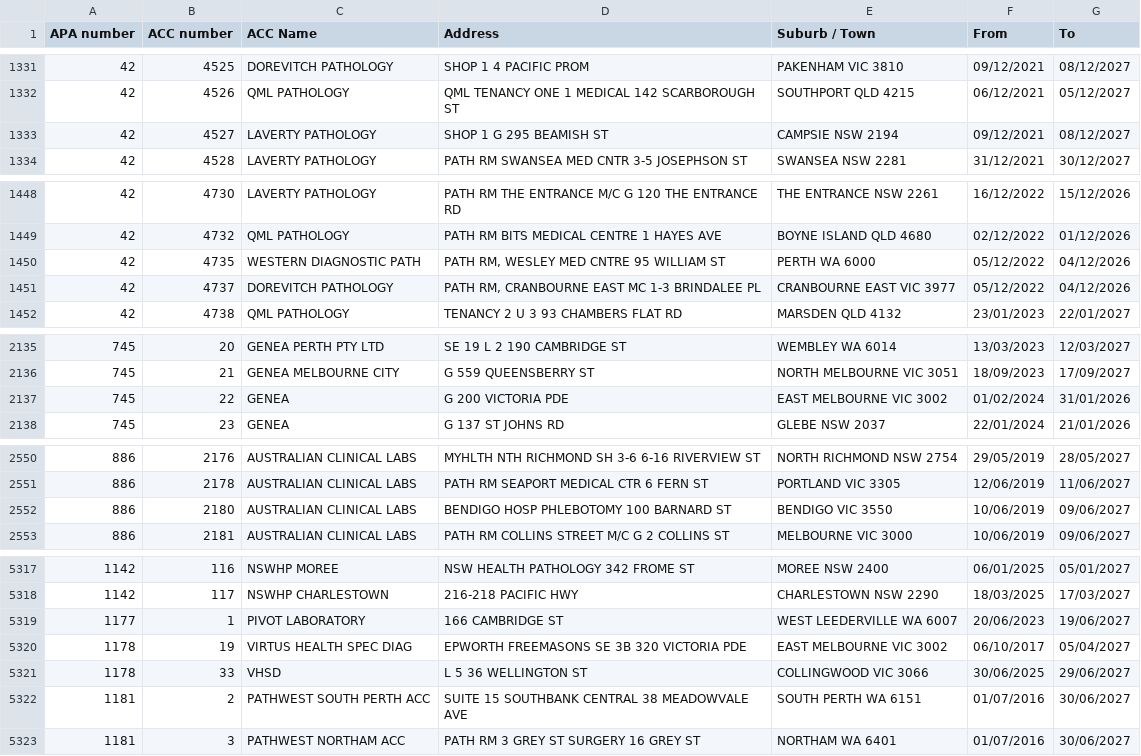
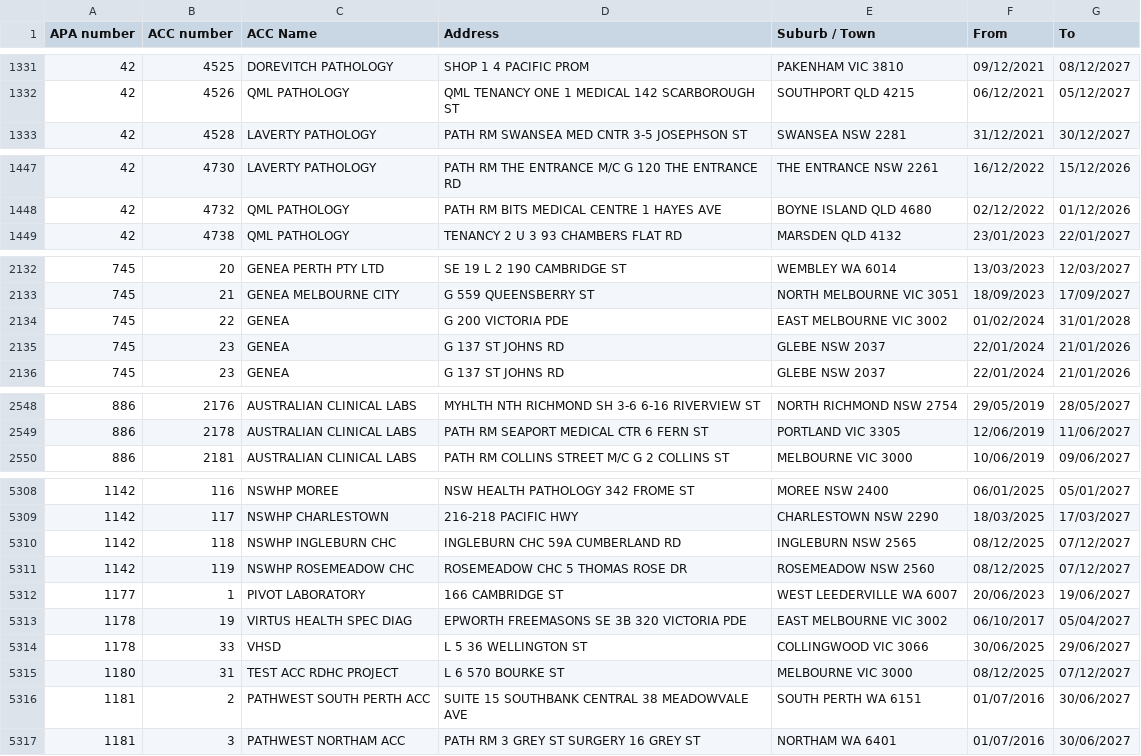
Before and after one commit to nwbort/apcc, a CSV file: apcc_list.csv, drawn as a sheet; only a part is shown, gaps mark what is left out; the diff covers the shown part only.

```diff
--- a/apcc_list.csv
+++ b/apcc_list.csv
@@ -1332,3 +1332,2 @@ APA number,ACC number,ACC Name,Address,Suburb / Town,From,To
 42,4526,QML PATHOLOGY,QML TENANCY ONE 1 MEDICAL 142 SCARBOROUGH ST,SOUTHPORT QLD 4215,06/12/2021,05/12/2027
-42,4527,LAVERTY PATHOLOGY,SHOP 1 G 295 BEAMISH ST,CAMPSIE NSW 2194,09/12/2021,08/12/2027
 42,4528,LAVERTY PATHOLOGY,PATH RM SWANSEA MED CNTR 3-5 JOSEPHSON ST,SWANSEA NSW 2281,31/12/2021,30/12/2027
@@ -1449,4 +1448,2 @@ APA number,ACC number,ACC Name,Address,Suburb / Town,From,To
 42,4732,QML PATHOLOGY,PATH RM BITS MEDICAL CENTRE 1 HAYES AVE,BOYNE ISLAND QLD 4680,02/12/2022,01/12/2026
-42,4735,WESTERN DIAGNOSTIC PATH,"PATH RM, WESLEY MED CNTRE 95 WILLIAM ST",PERTH WA 6000,05/12/2022,04/12/2026
-42,4737,DOREVITCH PATHOLOGY,"PATH RM, CRANBOURNE EAST MC 1-3 BRINDALEE PL",CRANBOURNE EAST VIC 3977,05/12/2022,04/12/2026
 42,4738,QML PATHOLOGY,TENANCY 2 U 3 93 CHAMBERS FLAT RD,MARSDEN QLD 4132,23/01/2023,22/01/2027
@@ -2136,3 +2133,4 @@ APA number,ACC number,ACC Name,Address,Suburb / Town,From,To
 745,21,GENEA MELBOURNE CITY,G 559 QUEENSBERRY ST,NORTH MELBOURNE VIC 3051,18/09/2023,17/09/2027
-745,22,GENEA,G 200 VICTORIA PDE,EAST MELBOURNE VIC 3002,01/02/2024,31/01/2026
+745,22,GENEA,G 200 VICTORIA PDE,EAST MELBOURNE VIC 3002,01/02/2024,31/01/2028
+745,23,GENEA,G 137 ST JOHNS RD,GLEBE NSW 2037,22/01/2024,21/01/2026
 745,23,GENEA,G 137 ST JOHNS RD,GLEBE NSW 2037,22/01/2024,21/01/2026
@@ -2551,3 +2549,2 @@ APA number,ACC number,ACC Name,Address,Suburb / Town,From,To
 886,2178,AUSTRALIAN CLINICAL LABS,PATH RM SEAPORT MEDICAL CTR 6 FERN ST,PORTLAND VIC 3305,12/06/2019,11/06/2027
-886,2180,AUSTRALIAN CLINICAL LABS,BENDIGO HOSP PHLEBOTOMY 100 BARNARD ST,BENDIGO VIC 3550,10/06/2019,09/06/2027
 886,2181,AUSTRALIAN CLINICAL LABS,PATH RM COLLINS STREET M/C G 2 COLLINS ST,MELBOURNE VIC 3000,10/06/2019,09/06/2027
@@ -5318,2 +5309,4 @@ APA number,ACC number,ACC Name,Address,Suburb / Town,From,To
 1142,117,NSWHP CHARLESTOWN,216-218 PACIFIC HWY,CHARLESTOWN NSW 2290,18/03/2025,17/03/2027
+1142,118,NSWHP INGLEBURN CHC,INGLEBURN CHC 59A CUMBERLAND RD,INGLEBURN NSW 2565,08/12/2025,07/12/2027
+1142,119,NSWHP ROSEMEADOW CHC,ROSEMEADOW CHC 5 THOMAS ROSE DR,ROSEMEADOW NSW 2560,08/12/2025,07/12/2027
 1177,1,PIVOT LABORATORY,166 CAMBRIDGE ST,WEST LEEDERVILLE WA 6007,20/06/2023,19/06/2027
@@ -5321,2 +5314,3 @@ APA number,ACC number,ACC Name,Address,Suburb / Town,From,To
 1178,33,VHSD,L 5 36 WELLINGTON ST,COLLINGWOOD VIC 3066,30/06/2025,29/06/2027
+1180,31,TEST ACC RDHC PROJECT,L 6 570 BOURKE ST,MELBOURNE VIC 3000,08/12/2025,07/12/2027
 1181,2,PATHWEST SOUTH PERTH ACC,SUITE 15 SOUTHBANK CENTRAL 38 MEADOWVALE AVE,SOUTH PERTH WA 6151,01/07/2016,30/06/2027
```
Also changed, not shown: 1 added row, 17 removed rows and 8 edited cells elsewhere in this file.
